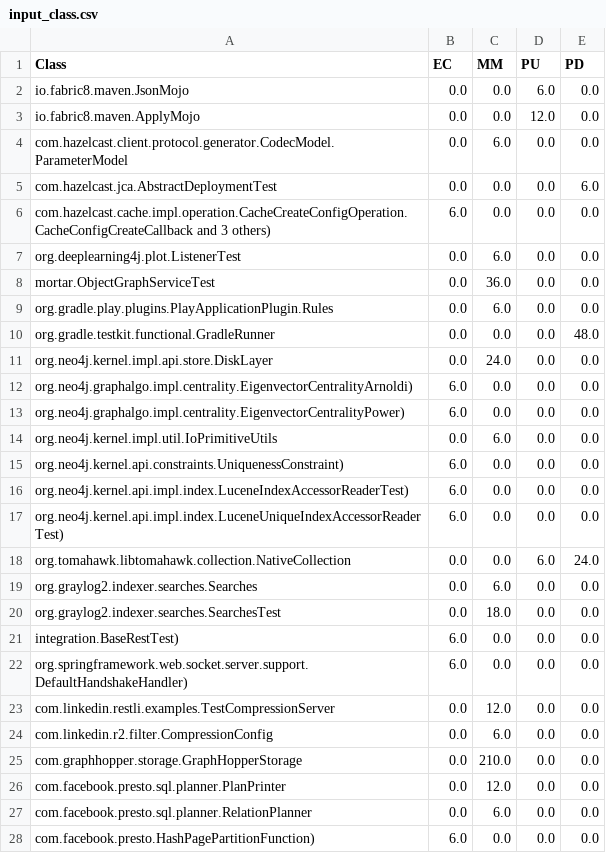
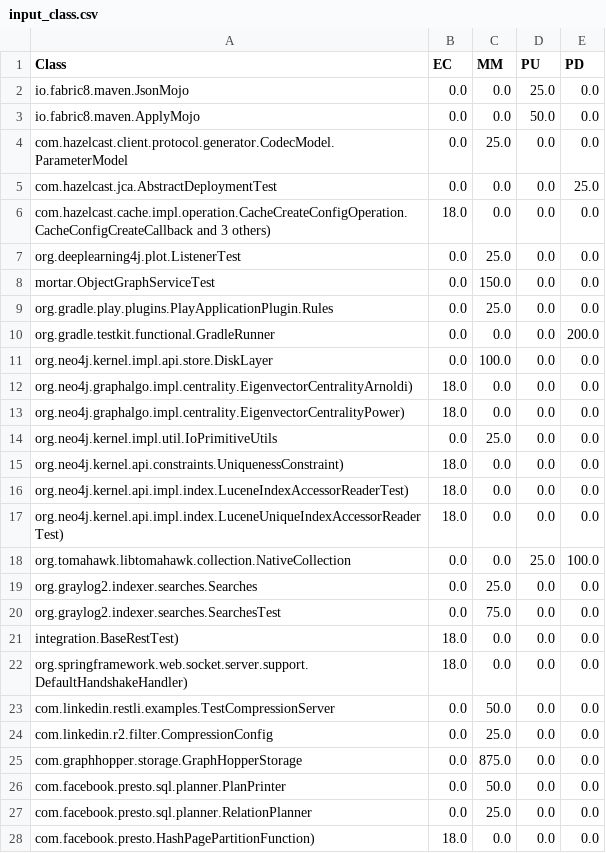
Before and after one commit to aminHZDEV/generation-refactoring-algorithm-by-grammatical-evolution, a CSV file: Resources/csv_files/input_cluster/input_class.csv, drawn as a sheet; only a part is shown; the diff covers the shown part only.

Commit message:
add cluster json file and fix bugs

```diff
--- a/Resources/csv_files/input_cluster/input_class.csv
+++ b/Resources/csv_files/input_cluster/input_class.csv
@@ -1,28 +1,28 @@
 Class,EC,MM,PU,PD
-io.fabric8.maven.JsonMojo,0.0,0.0,6.0,0.0
-io.fabric8.maven.ApplyMojo,0.0,0.0,12.0,0.0
-com.hazelcast.client.protocol.generator.CodecModel.ParameterModel,0.0,6.0,0.0,0.0
-com.hazelcast.jca.AbstractDeploymentTest,0.0,0.0,0.0,6.0
-com.hazelcast.cache.impl.operation.CacheCreateConfigOperation.CacheConfigCreateCallback and 3 others),6.0,0.0,0.0,0.0
-org.deeplearning4j.plot.ListenerTest,0.0,6.0,0.0,0.0
-mortar.ObjectGraphServiceTest,0.0,36.0,0.0,0.0
-org.gradle.play.plugins.PlayApplicationPlugin.Rules,0.0,6.0,0.0,0.0
-org.gradle.testkit.functional.GradleRunner,0.0,0.0,0.0,48.0
-org.neo4j.kernel.impl.api.store.DiskLayer,0.0,24.0,0.0,0.0
-org.neo4j.graphalgo.impl.centrality.EigenvectorCentralityArnoldi),6.0,0.0,0.0,0.0
-org.neo4j.graphalgo.impl.centrality.EigenvectorCentralityPower),6.0,0.0,0.0,0.0
-org.neo4j.kernel.impl.util.IoPrimitiveUtils,0.0,6.0,0.0,0.0
-org.neo4j.kernel.api.constraints.UniquenessConstraint),6.0,0.0,0.0,0.0
-org.neo4j.kernel.api.impl.index.LuceneIndexAccessorReaderTest),6.0,0.0,0.0,0.0
-org.neo4j.kernel.api.impl.index.LuceneUniqueIndexAccessorReaderTest),6.0,0.0,0.0,0.0
-org.tomahawk.libtomahawk.collection.NativeCollection,0.0,0.0,6.0,24.0
-org.graylog2.indexer.searches.Searches,0.0,6.0,0.0,0.0
-org.graylog2.indexer.searches.SearchesTest,0.0,18.0,0.0,0.0
-integration.BaseRestTest),6.0,0.0,0.0,0.0
-org.springframework.web.socket.server.support.DefaultHandshakeHandler),6.0,0.0,0.0,0.0
-com.linkedin.restli.examples.TestCompressionServer,0.0,12.0,0.0,0.0
-com.linkedin.r2.filter.CompressionConfig,0.0,6.0,0.0,0.0
-com.graphhopper.storage.GraphHopperStorage,0.0,210.0,0.0,0.0
-com.facebook.presto.sql.planner.PlanPrinter,0.0,12.0,0.0,0.0
-com.facebook.presto.sql.planner.RelationPlanner,0.0,6.0,0.0,0.0
-com.facebook.presto.HashPagePartitionFunction),6.0,0.0,0.0,0.0
+io.fabric8.maven.JsonMojo,0.0,0.0,25.0,0.0
+io.fabric8.maven.ApplyMojo,0.0,0.0,50.0,0.0
+com.hazelcast.client.protocol.generator.CodecModel.ParameterModel,0.0,25.0,0.0,0.0
+com.hazelcast.jca.AbstractDeploymentTest,0.0,0.0,0.0,25.0
+com.hazelcast.cache.impl.operation.CacheCreateConfigOperation.CacheConfigCreateCallback and 3 others),18.0,0.0,0.0,0.0
+org.deeplearning4j.plot.ListenerTest,0.0,25.0,0.0,0.0
+mortar.ObjectGraphServiceTest,0.0,150.0,0.0,0.0
+org.gradle.play.plugins.PlayApplicationPlugin.Rules,0.0,25.0,0.0,0.0
+org.gradle.testkit.functional.GradleRunner,0.0,0.0,0.0,200.0
+org.neo4j.kernel.impl.api.store.DiskLayer,0.0,100.0,0.0,0.0
+org.neo4j.graphalgo.impl.centrality.EigenvectorCentralityArnoldi),18.0,0.0,0.0,0.0
+org.neo4j.graphalgo.impl.centrality.EigenvectorCentralityPower),18.0,0.0,0.0,0.0
+org.neo4j.kernel.impl.util.IoPrimitiveUtils,0.0,25.0,0.0,0.0
+org.neo4j.kernel.api.constraints.UniquenessConstraint),18.0,0.0,0.0,0.0
+org.neo4j.kernel.api.impl.index.LuceneIndexAccessorReaderTest),18.0,0.0,0.0,0.0
+org.neo4j.kernel.api.impl.index.LuceneUniqueIndexAccessorReaderTest),18.0,0.0,0.0,0.0
+org.tomahawk.libtomahawk.collection.NativeCollection,0.0,0.0,25.0,100.0
+org.graylog2.indexer.searches.Searches,0.0,25.0,0.0,0.0
+org.graylog2.indexer.searches.SearchesTest,0.0,75.0,0.0,0.0
+integration.BaseRestTest),18.0,0.0,0.0,0.0
+org.springframework.web.socket.server.support.DefaultHandshakeHandler),18.0,0.0,0.0,0.0
+com.linkedin.restli.examples.TestCompressionServer,0.0,50.0,0.0,0.0
+com.linkedin.r2.filter.CompressionConfig,0.0,25.0,0.0,0.0
+com.graphhopper.storage.GraphHopperStorage,0.0,875.0,0.0,0.0
+com.facebook.presto.sql.planner.PlanPrinter,0.0,50.0,0.0,0.0
+com.facebook.presto.sql.planner.RelationPlanner,0.0,25.0,0.0,0.0
+com.facebook.presto.HashPagePartitionFunction),18.0,0.0,0.0,0.0
```
Also changed, not shown: 16 added rows and 20 edited cells elsewhere in this file, 10 other files.
